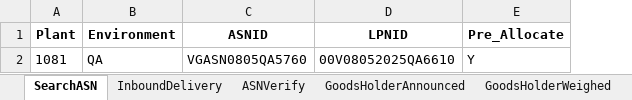
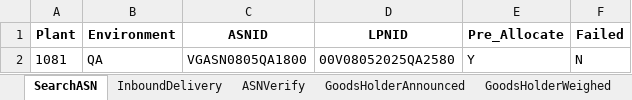
Before and after one commit to Vino0585/Nike, an Excel workbook: J30/Input_files/WorkSheet1.xlsx, sheet SearchASN, drawn as a sheet; values as stored, in another font and other column widths than the file's, no borders; the diff names each change by its address in the sheet, - before the commit and + after, or states it on an @@ line.

```diff
--- a/J30/Input_files/WorkSheet1.xlsx (sheet SearchASN)
+++ b/J30/Input_files/WorkSheet1.xlsx (sheet SearchASN)
+column F (Failed), row 2: N
-C2 (ASNID): VGASN0805QA5760
+C2 (ASNID): VGASN0805QA1800
-D2 (LPNID): 00V08052025QA6610
+D2 (LPNID): 00V08052025QA2580
```
Also changed, not shown: sheet InboundDelivery, sheet ASNVerify, sheet GoodsHolderAnnounced, sheet GoodsHolderWeighed, sheet PutawayTaskComplete, sheet MHEJournal, J30/Input_files/WorkSheet.xlsx, J30/Output_files/ASN_Creation_Report.xlsx, 4 other files.
